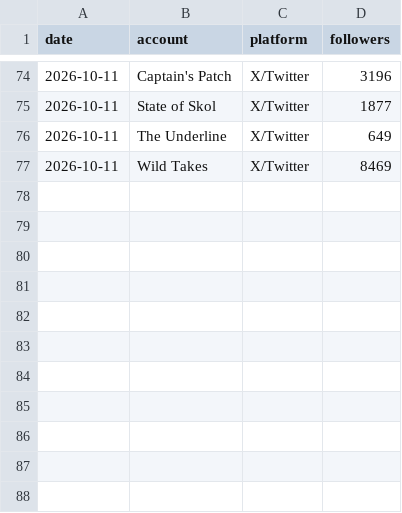
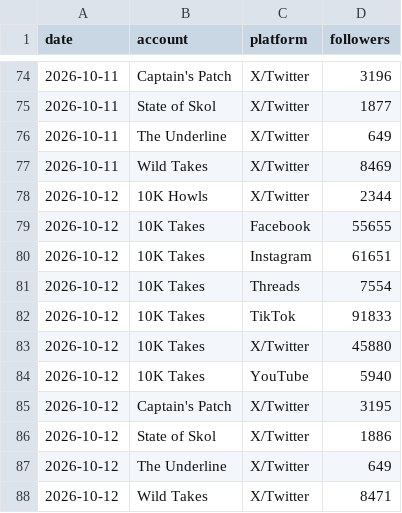
Before and after one commit to 10000takes/10k-takes-data, a CSV file: followers.csv, drawn as a sheet; only a part is shown, gaps mark what is left out; the diff names each change by its address in the sheet, - before the commit and + after, or states it on an @@ line.

```diff
--- a/followers.csv
+++ b/followers.csv
+row 78: 2026-10-12 | 10K Howls | X/Twitter | 2344
+row 79: 2026-10-12 | 10K Takes | Facebook | 55655
+row 80: 2026-10-12 | 10K Takes | Instagram | 61651
+row 81: 2026-10-12 | 10K Takes | Threads | 7554
+row 82: 2026-10-12 | 10K Takes | TikTok | 91833
+row 83: 2026-10-12 | 10K Takes | X/Twitter | 45880
+row 84: 2026-10-12 | 10K Takes | YouTube | 5940
+row 85: 2026-10-12 | Captain's Patch | X/Twitter | 3195
+row 86: 2026-10-12 | State of Skol | X/Twitter | 1886
+row 87: 2026-10-12 | The Underline | X/Twitter | 649
+row 88: 2026-10-12 | Wild Takes | X/Twitter | 8471
```
Also changed, not shown: metrics.csv.
